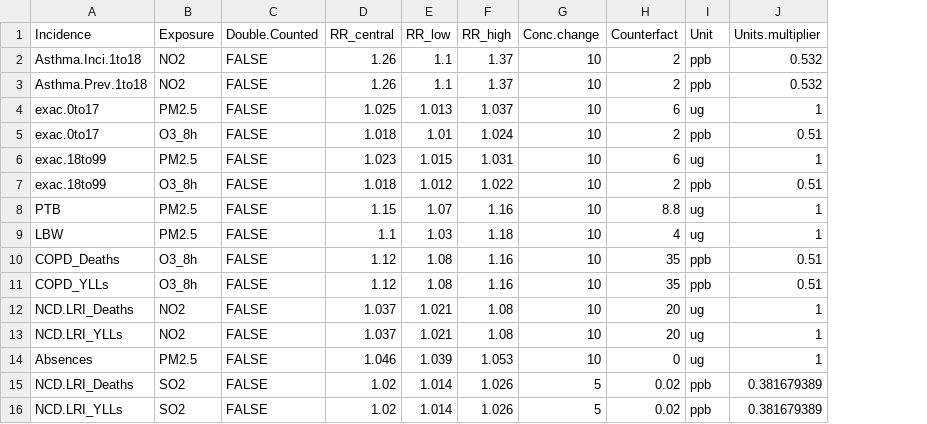
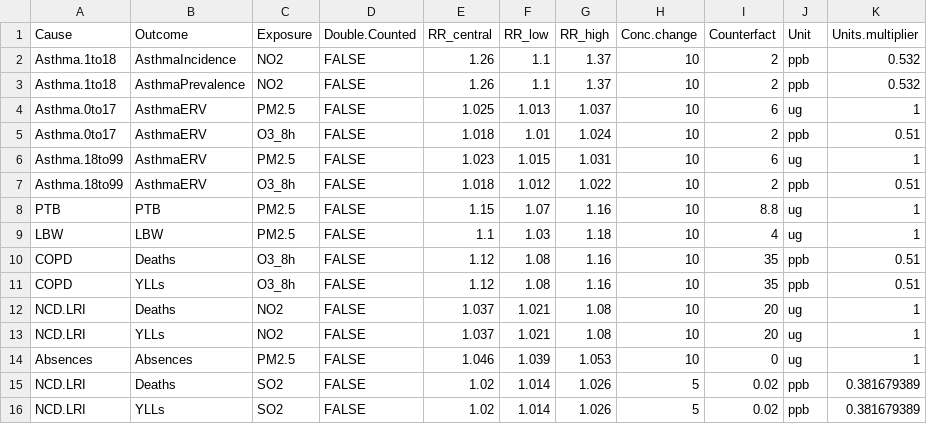
Before and after one commit to energyandcleanair/creahia, a CSV file: inst/extdata/CRFs.csv, drawn as a sheet; removed rows and columns are numbered as before the commit, all else as after; the diff names each change by its address in the sheet, - before the commit and + after, or states it on an @@ line.

Commit message:
MAJOR: cleaning cause/outcome separation in crfs and rrs, and clarifying Asthma as a cause and its various outcomes

```diff
--- a/inst/extdata/CRFs.csv
+++ b/inst/extdata/CRFs.csv
-column A (Incidence), rows 2-16: Asthma.Inci.1to18 | Asthma.Prev.1to18 | exac.0to17 | exac.0to17 | exac.18to99 | exac.18to99 | PTB | LBW | COPD_Deaths | COPD_YLLs | NCD.LRI_Deaths | NCD.LRI_YLLs | Absences | NCD.LRI_Deaths | NCD.LRI_YLLs
+column A (Cause), rows 2-16: Asthma.1to18 | Asthma.1to18 | Asthma.0to17 | Asthma.0to17 | Asthma.18to99 | Asthma.18to99 | PTB | LBW | COPD | COPD | NCD.LRI | NCD.LRI | Absences | NCD.LRI | NCD.LRI
+column B (Outcome), rows 2-16: AsthmaIncidence | AsthmaPrevalence | AsthmaERV | AsthmaERV | AsthmaERV | AsthmaERV | PTB | LBW | Deaths | YLLs | Deaths | YLLs | Absences | Deaths | YLLs
```
Also changed, not shown: data/epi_update/CRFs.csv, inst/extdata/CRFs_C40.csv, 11 other files.
